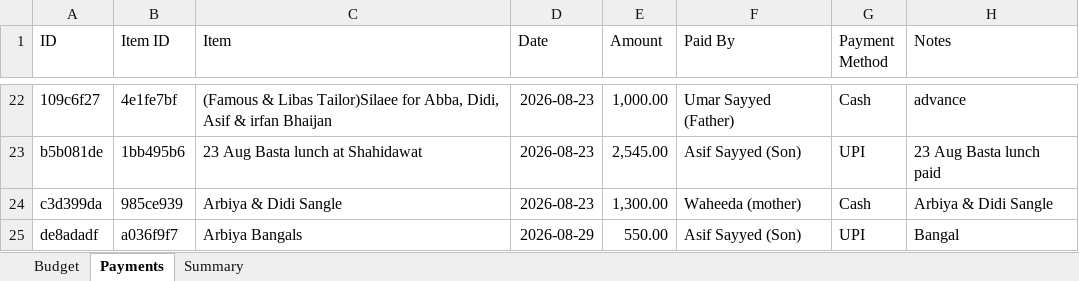
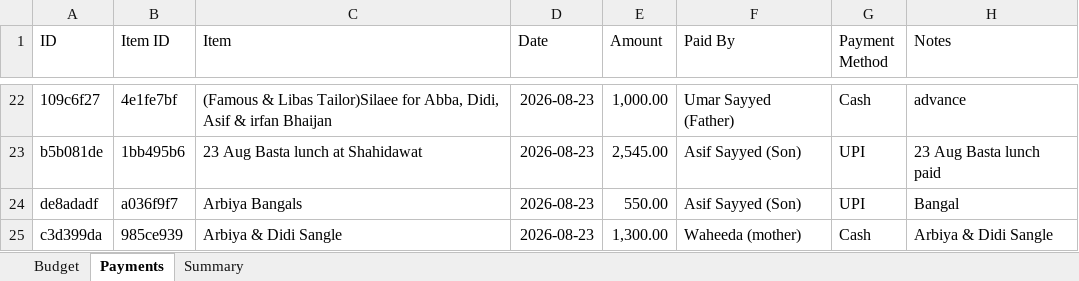
Before and after one commit to Asif-Nice/poc-track-expenses, an Excel workbook: data/expenses.xlsx, sheet Payments, drawn as a sheet; only a part is shown, gaps mark what is left out; values as stored, in another font and other column widths than the file's, no borders; removed rows and columns are numbered as before the commit, all else as after; the diff names each change by its address in the sheet, - before the commit and + after, or states it on an @@ line.

Commit message:
Update payment: ₹550.00 by Asif Sayyed (Son) for Arbiya Bangals

```diff
--- a/data/expenses.xlsx (sheet Payments)
+++ b/data/expenses.xlsx (sheet Payments)
+row 24: de8adadf | a036f9f7 | Arbiya Bangals | 2026-08-23 | 550.00 | Asif Sayyed (Son) | UPI | Bangal
-row 25: de8adadf | a036f9f7 | Arbiya Bangals | 2026-08-29 | 550.00 | Asif Sayyed (Son) | UPI | Bangal
```
